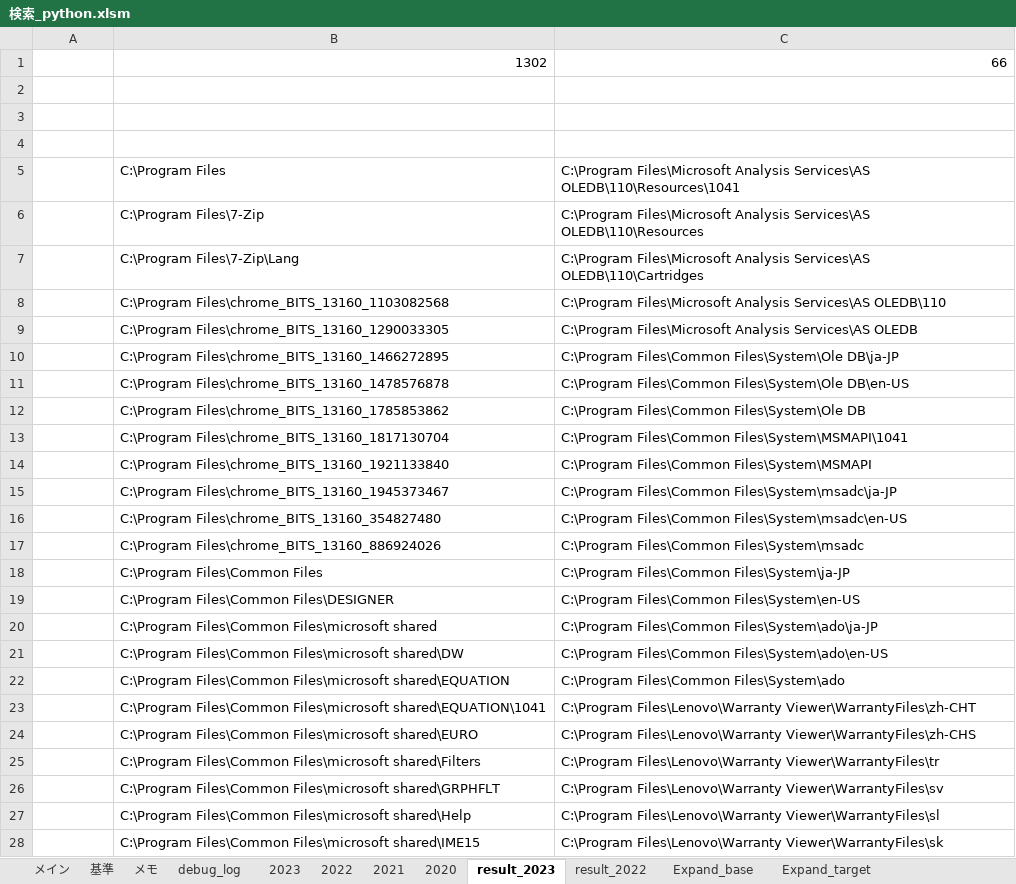
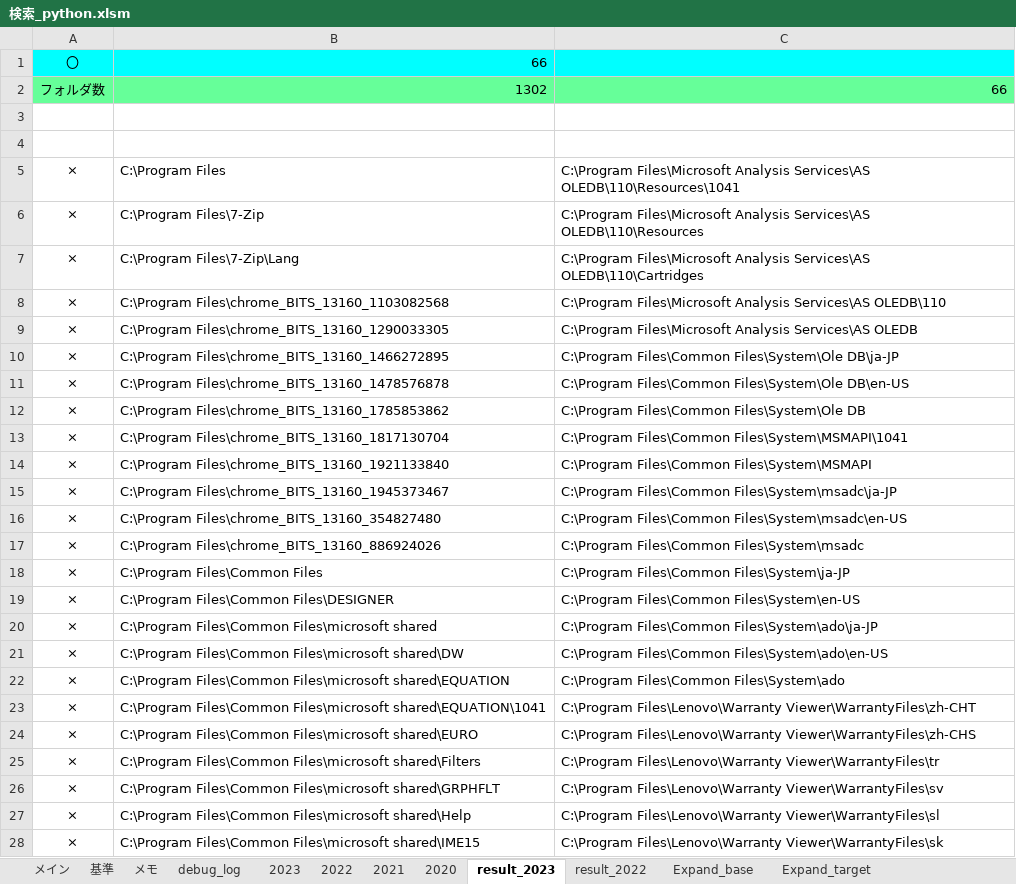
Before and after one commit to myprogram-ishi/DiskLedger, an Excel workbook: 検索_python.xlsm, sheet result_2023, drawn as a sheet; only a part is shown; values as stored, in another font and other column widths than the file's, no borders; removed rows and columns are numbered as before the commit, all else as after; the diff covers the shown part only; the diff names each change by its address in the sheet, - before the commit and + after, or states it on an @@ line.

```diff
--- a/検索_python.xlsm (sheet result_2023)
+++ b/検索_python.xlsm (sheet result_2023)
+row 1: 〇 | 66
-A2: (empty)
+A2: フォルダ数
-A2:C2 fill: none
+A2:C2 fill: #66FF99
-row 4: (empty)
-A5:A28: (empty)
+A5:A28: ×
```
Also changed, not shown: 1278 edited cells elsewhere in this sheet, sheet debug_log, charts or pictures, 1 other file.
